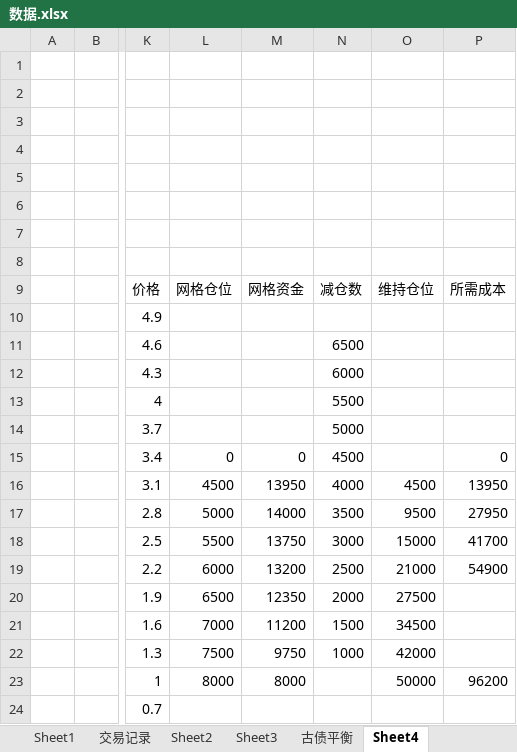
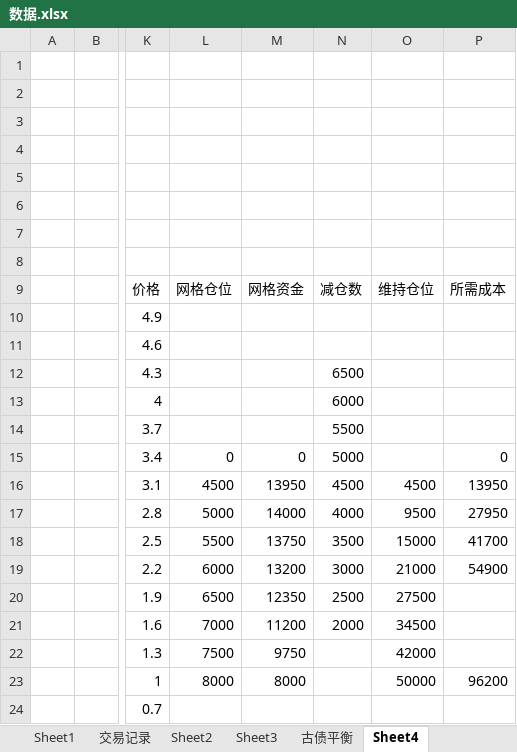
Before and after one commit to linking530/tushare, an Excel workbook: data/数据.xlsx, sheet Sheet4, drawn as a sheet; only a part is shown, gaps mark what is left out; values as stored, in another font and other column widths than the file's, no borders; the diff names each change by its address in the sheet, - before the commit and + after, or states it on an @@ line.

Commit message:
11

```diff
--- a/data/数据.xlsx (sheet Sheet4)
+++ b/data/数据.xlsx (sheet Sheet4)
-N11: 6500
+N11: (empty)
-N12: 6000
+N12: 6500
-N13: 5500
+N13: 6000
-N14: 5000
+N14: 5500
-N15: 4500
+N15: 5000
-N16: 4000
+N16: 4500
-N17: 3500
+N17: 4000
-N18: 3000
+N18: 3500
-N19: 2500
+N19: 3000
-N20: 2000
+N20: 2500
-N21: 1500
+N21: 2000
-N22: 1000
+N22: (empty)
```
